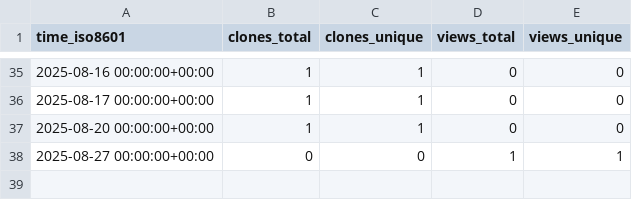
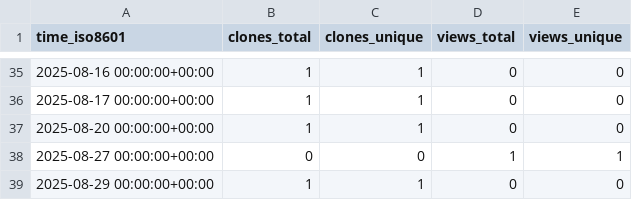
Before and after one commit to lulunac27a/github-stat, a CSV file: lulunac27a/my-website/ghrs-data/views_clones_aggregate.csv, drawn as a sheet; only a part is shown, gaps mark what is left out; the diff names each change by its address in the sheet, - before the commit and + after, or states it on an @@ line.

```diff
--- a/lulunac27a/my-website/ghrs-data/views_clones_aggregate.csv
+++ b/lulunac27a/my-website/ghrs-data/views_clones_aggregate.csv
+row 39: 2025-08-29 00:00:00+00:00 | 1 | 1 | 0 | 0
```
Also changed, not shown: 1 other file.
